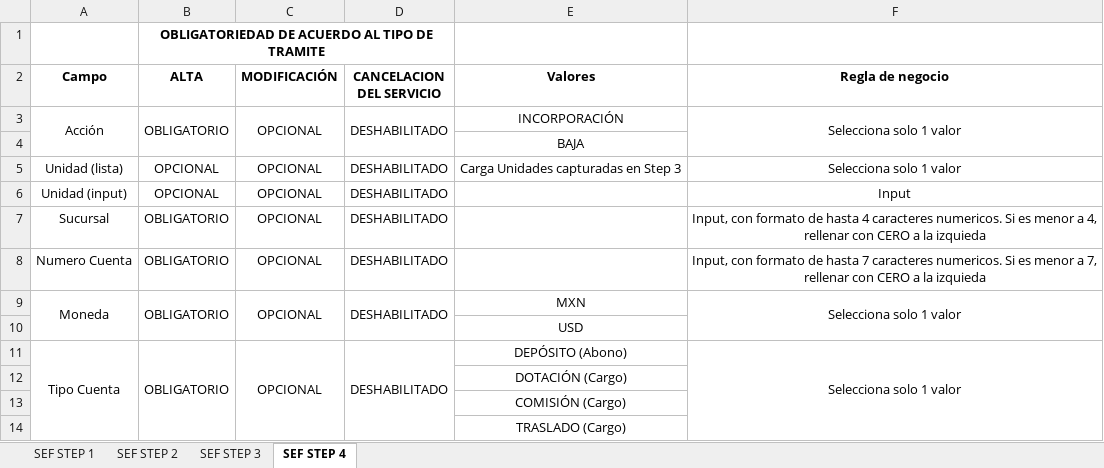
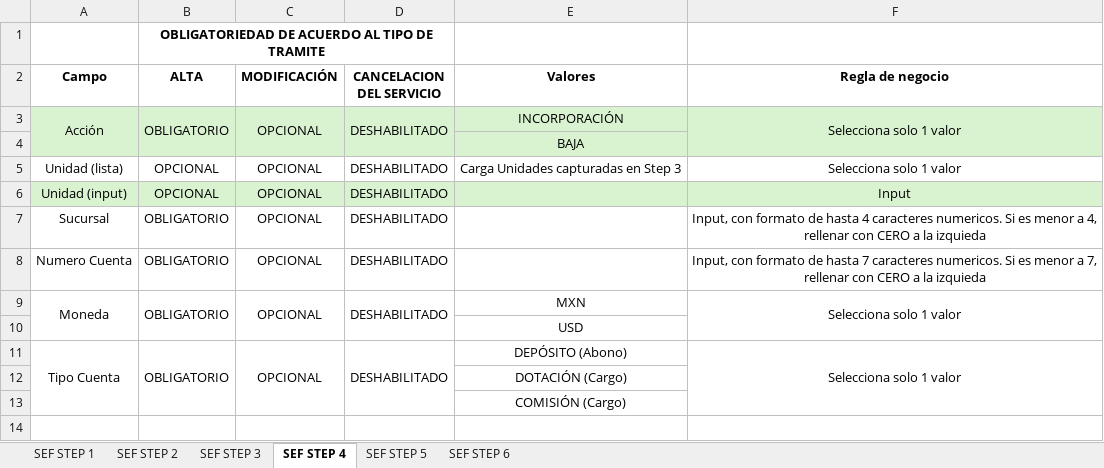
Before and after one commit to eg86788/CobranzaEspecializada, an Excel workbook: Reglas de Negocio.xlsx, sheet SEF STEP 4, drawn as a sheet; values as stored, in another font and other column widths than the file's, no borders; the diff names each change by its address in the sheet, - before the commit and + after, or states it on an @@ line.

Commit message:
Actualización RN hasta Step6

```diff
--- a/Reglas de Negocio.xlsx (sheet SEF STEP 4)
+++ b/Reglas de Negocio.xlsx (sheet SEF STEP 4)
+sheet tab: SEF STEP 5
+sheet tab: SEF STEP 6
-A3:F4 fill: none
+A3:F4 fill: #D9F2D0
-A6:F6 fill: none
+A6:F6 fill: #D9F2D0
-row 14:  |  |  |  | TRASLADO (Cargo)
```
Also changed, not shown: sheet SEF STEP 3, sheet SEF STEP 2.
